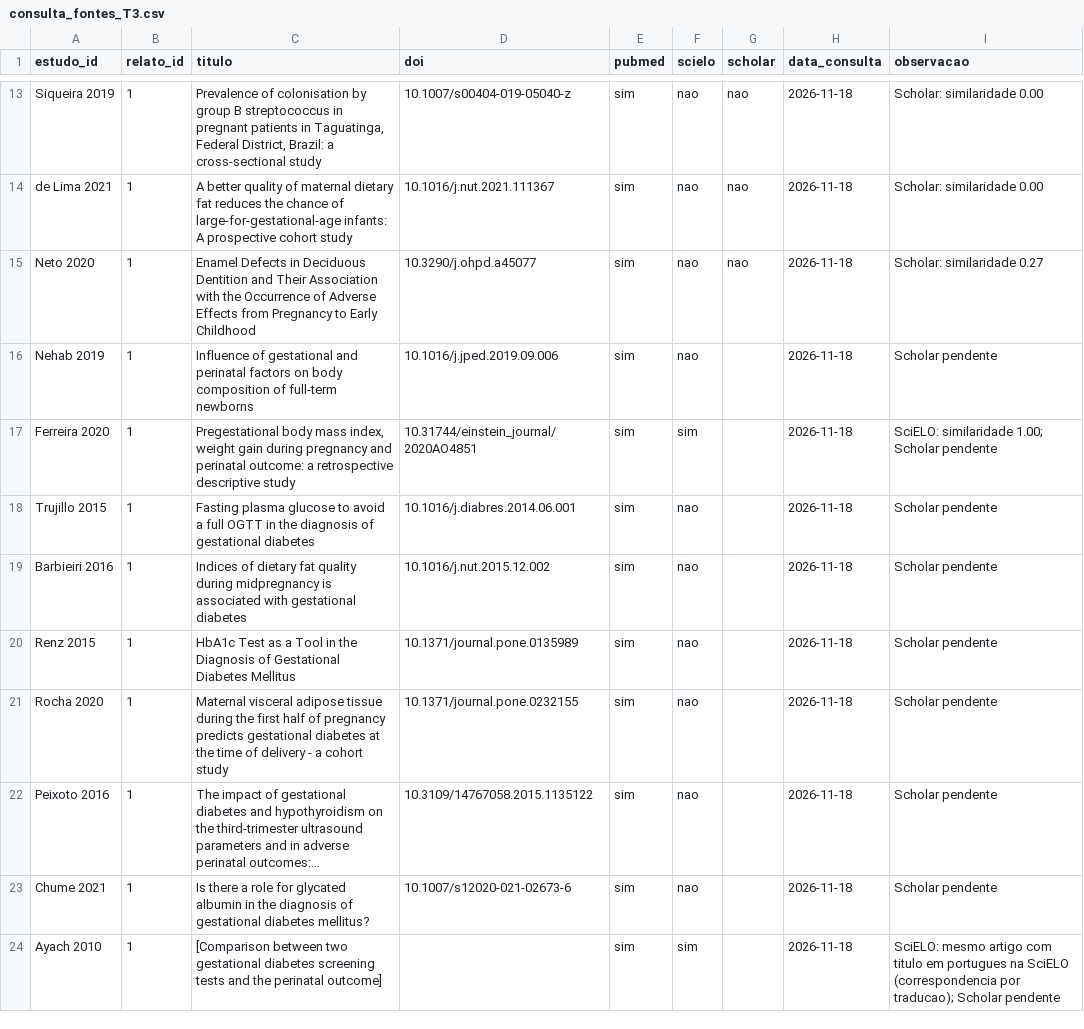
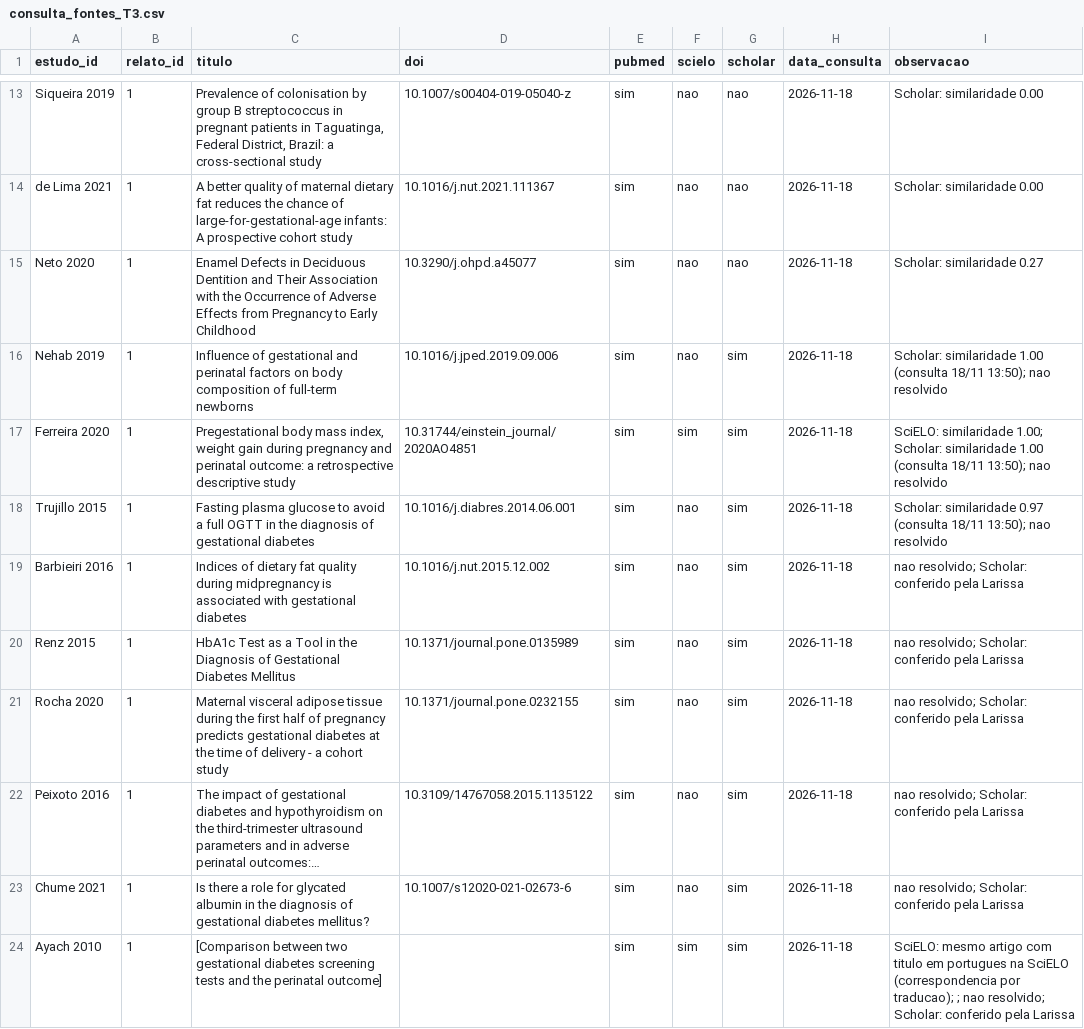
Before and after one commit to FCTE-Qualidade-de-Software-1/2026-2_T02_FRANCES_ALLEN, a CSV file: dados/avaliacao/G1/M1.1.2/consulta_fontes_T3.csv, drawn as a sheet; only a part is shown, gaps mark what is left out; long unchanged cells end in …; the diff covers the shown part only; the diff names each change by its address in the sheet, - before the commit and + after, or states it on an @@ line.

Commit message:
G1: Scholar de T3 conferido (M1.1.2, complemento do dia 2)

```diff
--- a/dados/avaliacao/G1/M1.1.2/consulta_fontes_T3.csv
+++ b/dados/avaliacao/G1/M1.1.2/consulta_fontes_T3.csv
-G16:G24 (scholar): (empty)
+G16:G24 (scholar): sim
-I16 (observacao): Scholar pendente
+I16 (observacao): Scholar: similaridade 1.00 (consulta 18/11 13:50); nao resolvido
-I17 (observacao): …similaridade 1.00; Scholar pendente
+I17 (observacao): …similaridade 1.00; Scholar: similaridade 1.00 (consulta 18/11 13:50); nao resolvido
-I18 (observacao): Scholar pendente
+I18 (observacao): Scholar: similaridade 0.97 (consulta 18/11 13:50); nao resolvido
-I19:I23 (observacao): Scholar pendente
+I19:I23 (observacao): nao resolvido; Scholar: conferido pela Larissa
-I24 (observacao): …por traducao); Scholar pendente
+I24 (observacao): …por traducao); ; nao resolvido; Scholar: conferido pela Larissa
```
Also changed, not shown: 18 edited cells elsewhere in this file.
